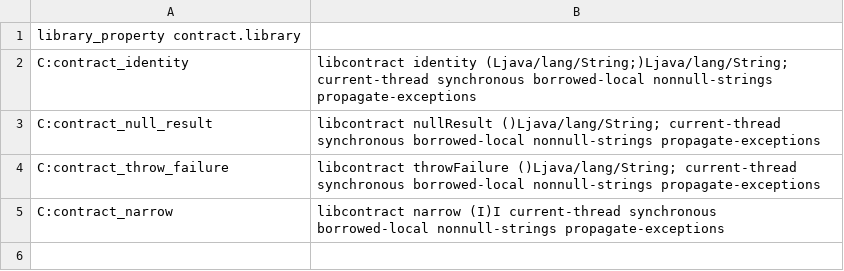
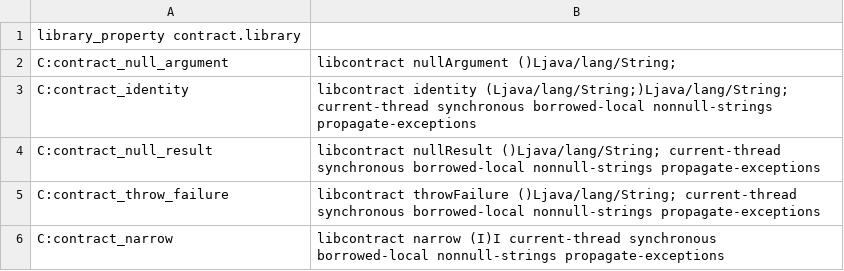
Before and after one commit to isomorphisms/android-NDK, a TSV file: examples/autogenerated/jni-contracts/explicit-jni.tsv, drawn as a sheet.

Commit message:
Repair exact-head runtime qualification and isolate canonical DEX from ICU
Regenerate cached frontend metadata, use the checked frontend error-exit contract in framework effects, and rebuild pinned Grease without an expired artifact. Capture AndroidRuntime diagnostics while preserving JNI rejection criteria, add null-input and legacy native execution, and verify executed native/DEX identities.

```diff
--- a/examples/autogenerated/jni-contracts/explicit-jni.tsv
+++ b/examples/autogenerated/jni-contracts/explicit-jni.tsv
@@ -1,2 +1,3 @@
 library_property	contract.library
+C:contract_null_argument,libcontract	nullArgument	()Ljava/lang/String;
 C:contract_identity,libcontract	identity	(Ljava/lang/String;)Ljava/lang/String;	current-thread	synchronous	borrowed-local	nonnull-strings	propagate-exceptions
```
Also changed, not shown: examples/autogenerated/jni-contracts/legacy-jni.tsv, 12 other files.
